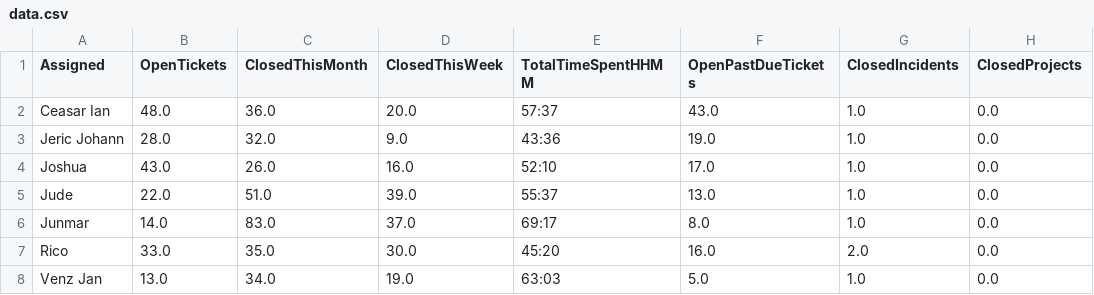
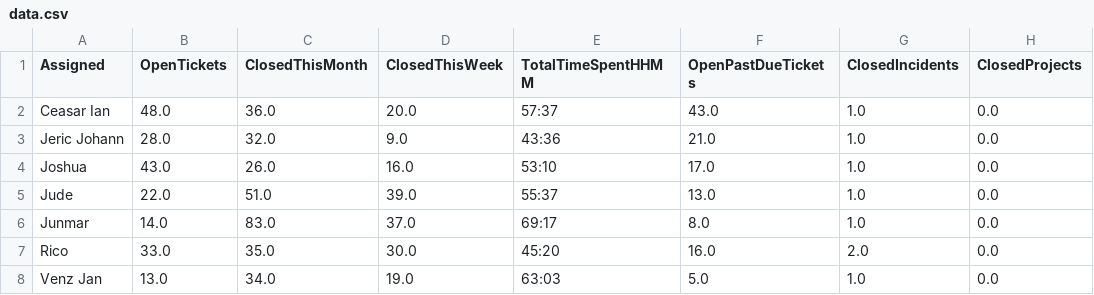
Before and after one commit to astechsupport/technical-support-data, a CSV file: data.csv, drawn as a sheet; only a part is shown; the diff names each change by its address in the sheet, - before the commit and + after, or states it on an @@ line.

```diff
--- a/data.csv
+++ b/data.csv
-F3 (OpenPastDueTickets): 19.0
+F3 (OpenPastDueTickets): 21.0
-E4 (TotalTimeSpentHHMM): 52:10
+E4 (TotalTimeSpentHHMM): 53:10
```
Also changed, not shown: pastdue.csv.
